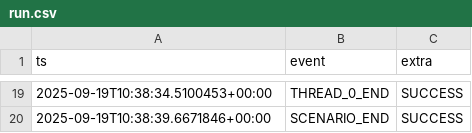
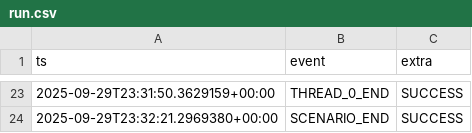
Before and after one commit to osamax2/influxdb_3_measurement-lab-docker, a CSV file: logs/workload/run.csv, drawn as a sheet; only a part is shown, gaps mark what is left out; the diff covers the shown part only.

```diff
--- a/logs/workload/run.csv
+++ b/logs/workload/run.csv
@@ -19,2 +23,2 @@ ts,event,extra
-2025-09-19T10:38:34.5100453+00:00,THREAD_0_END,SUCCESS
-2025-09-19T10:38:39.6671846+00:00,SCENARIO_END,SUCCESS
+2025-09-29T23:31:50.3629159+00:00,THREAD_0_END,SUCCESS
+2025-09-29T23:32:21.2969380+00:00,SCENARIO_END,SUCCESS
```
Also changed, not shown: 11 added rows, 7 removed rows and 15 edited cells elsewhere in this file, 7 other files.
